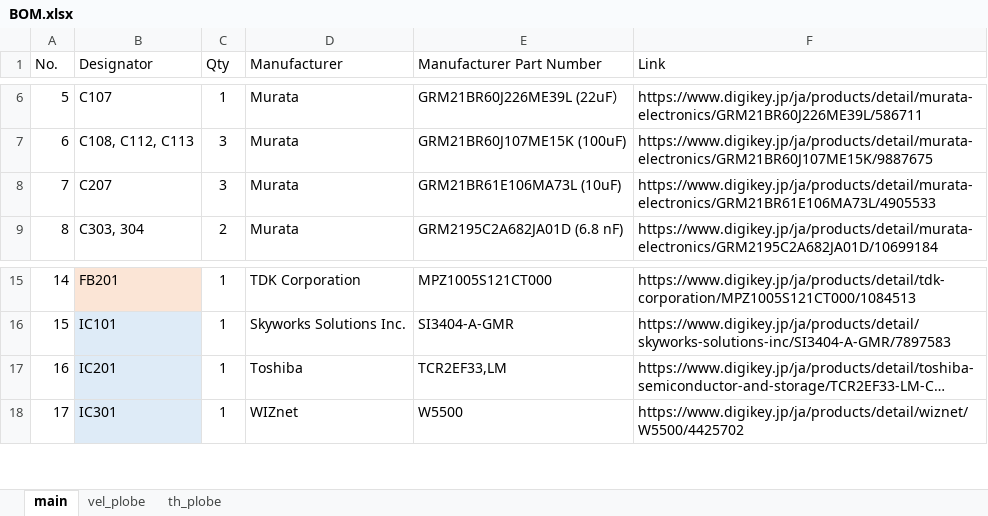
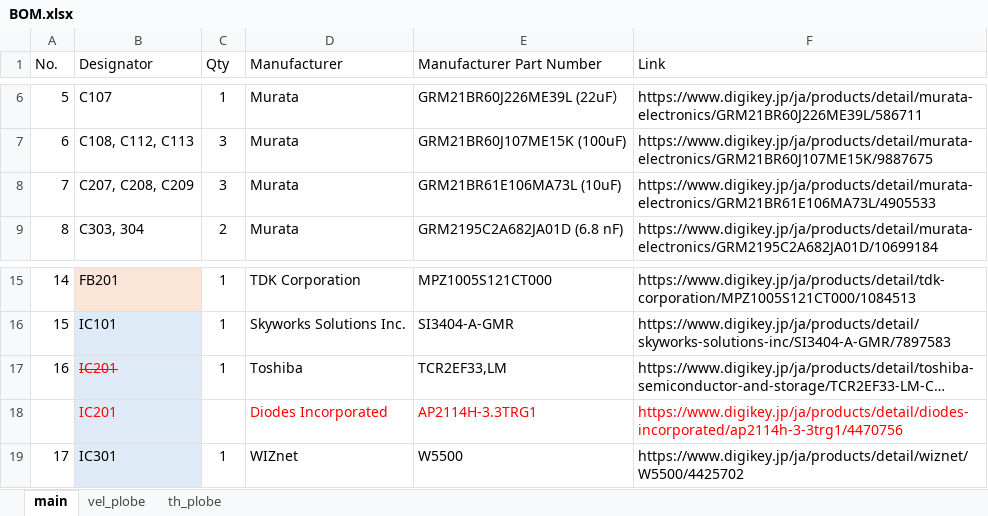
Before and after one commit to et0614/poem, an Excel workbook: hardware/BOM.xlsx, sheet main, drawn as a sheet; only a part is shown, gaps mark what is left out; long unchanged cells end in …; values as stored, in another font and other column widths than the file's, no borders; the diff names each change by its address in the sheet, - before the commit and + after, or states it on an @@ line.

Commit message:
hardware更新

```diff
--- a/hardware/BOM.xlsx (sheet main)
+++ b/hardware/BOM.xlsx (sheet main)
-B8 (Designator): C207
+B8 (Designator): C207, C208, C209
@@ B17 strikethrough: off → on, text colour: black → #FF0000 @@
+row 18:  | IC201 |  | Diodes Incorporated | AP2114H-3.3TRG1 | https://www.digikey.jp/ja/products/detail/diodes-incorporated/ap2114h-3-3trg1/4470756
```
Also changed, not shown: 6 other files.
